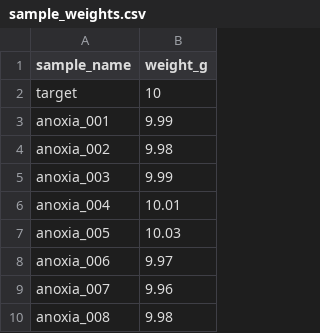
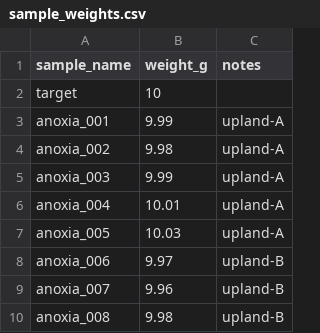
Before and after one commit to peterregier/cmps-time_to_anoxia, a CSV file: 1-data/sample_weights.csv, drawn as a sheet; only a part is shown; the diff names each change by its address in the sheet, - before the commit and + after, or states it on an @@ line.

Commit message:
add data files

```diff
--- a/1-data/sample_weights.csv
+++ b/1-data/sample_weights.csv
+column C (notes), rows 3-10: upland-A | upland-A | upland-A | upland-A | upland-A | upland-B | upland-B | upland-B
```
Also changed, not shown: 1 other file.
